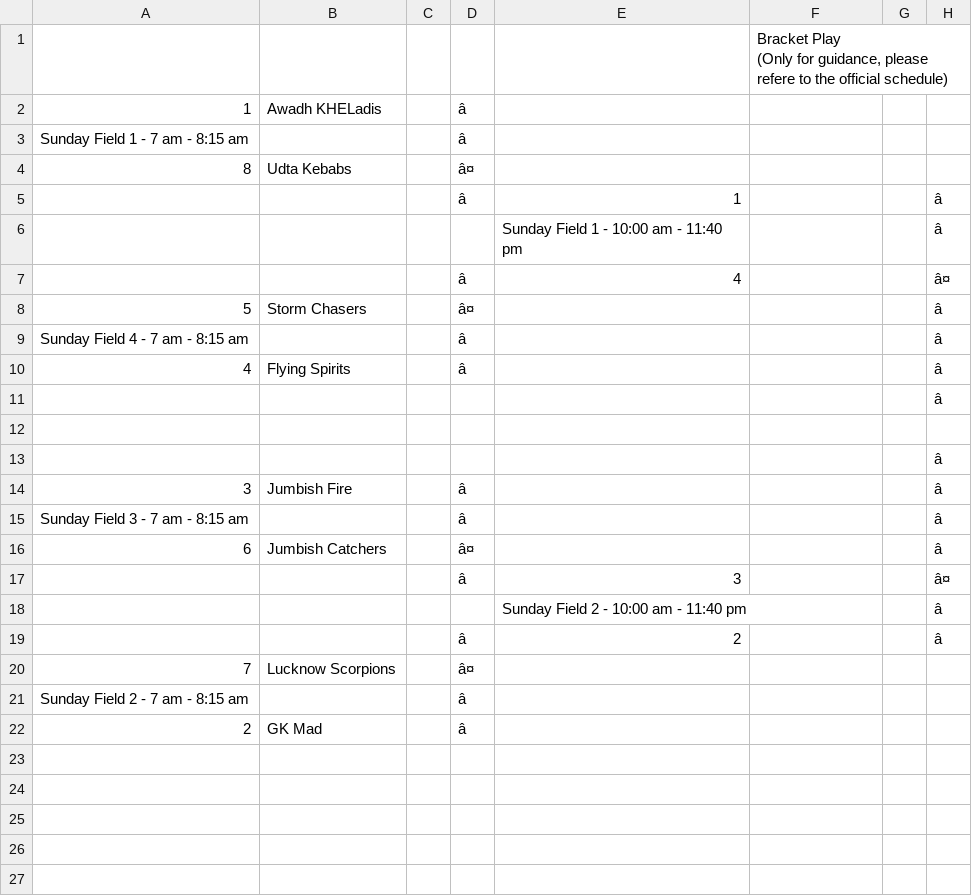
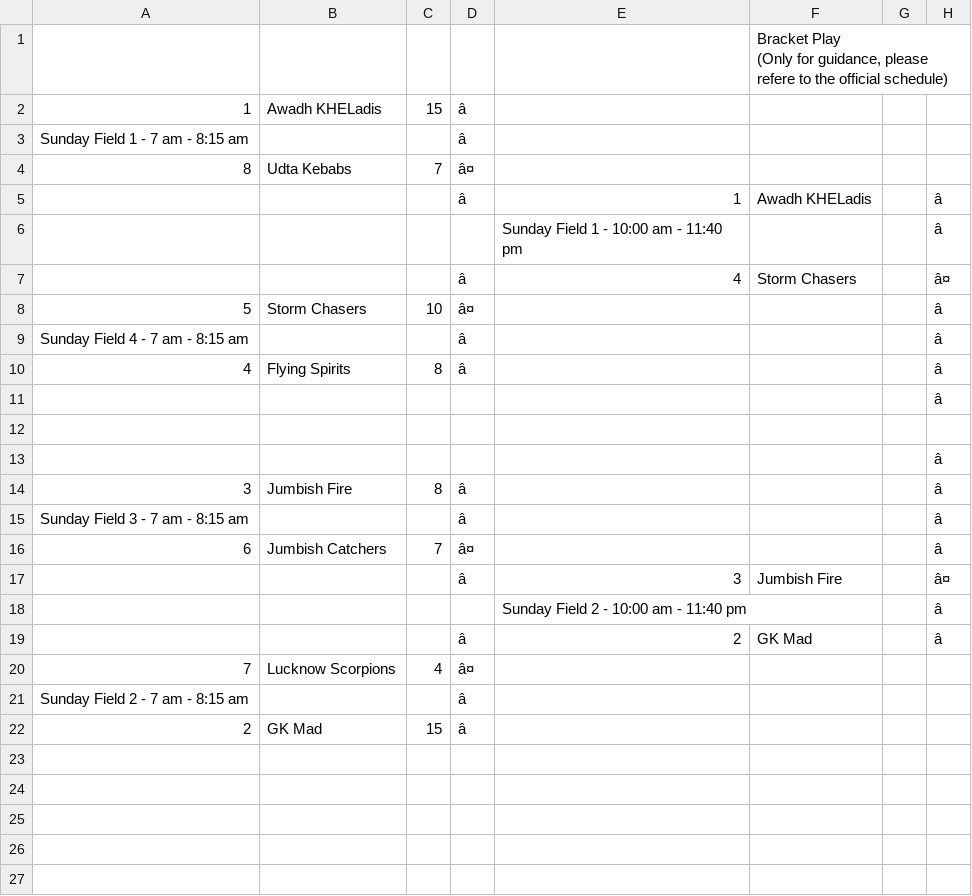
Before and after one commit to india-ultimate/scores, a CSV file: data/raw/ncs-22-23-mixed-regionals-north-brackets.csv, drawn as a sheet; only a part is shown; the diff covers the shown part only; the diff names each change by its address in the sheet, - before the commit and + after, or states it on an @@ line.

Commit message:
Auto update data for the website
[ci skip]

```diff
--- a/data/raw/ncs-22-23-mixed-regionals-north-brackets.csv
+++ b/data/raw/ncs-22-23-mixed-regionals-north-brackets.csv
-C2: (empty)
+C2: 15
-C4: (empty)
+C4: 7
-F5: (empty)
+F5: Awadh KHELadis
-F7: (empty)
+F7: Storm Chasers
-C8: (empty)
+C8: 10
-C10: (empty)
+C10: 8
-C14: (empty)
+C14: 8
-C16: (empty)
+C16: 7
-F17: (empty)
+F17: Jumbish Fire
-F19: (empty)
+F19: GK Mad
-C20: (empty)
+C20: 4
-C22: (empty)
+C22: 15
```
Also changed, not shown: 4 edited cells elsewhere in this file, data/raw/ncs-22-23-mixed-regionals-north-pools.csv, 1 other file.
